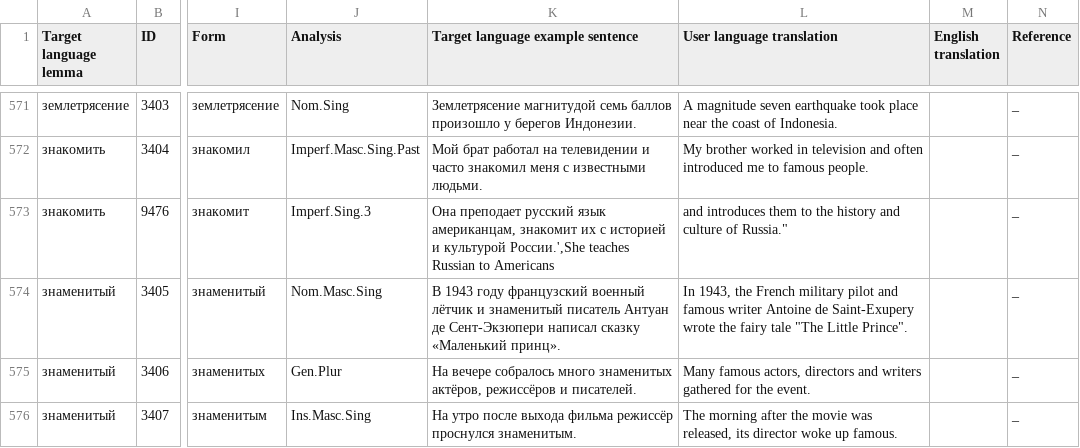
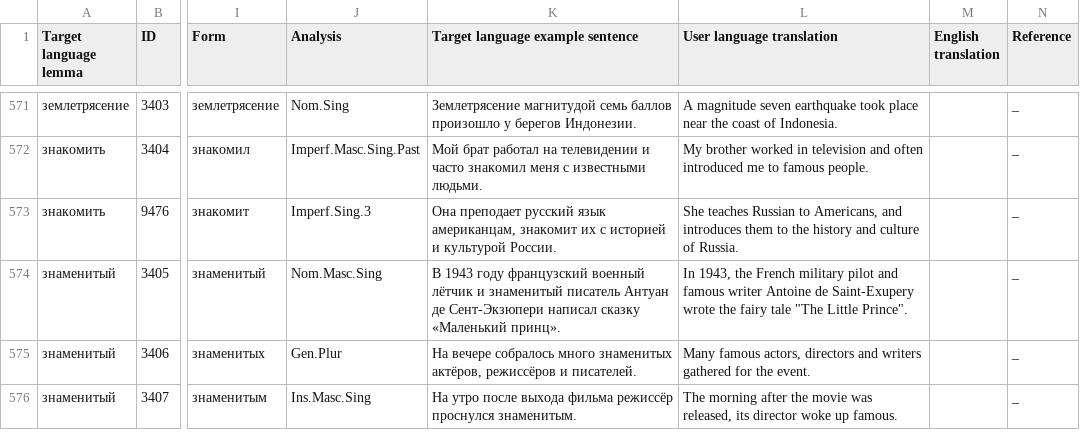
Before and after one commit to ddashon/data-rus-eng, a CSV file: SMARTool_data_B1_VALYA.csv, drawn as a sheet; only a part is shown, gaps mark what is left out; the diff names each change by its address in the sheet, - before the commit and + after, or states it on an @@ line.

Commit message:
Update SMARTool_data_B1_VALYA.csv
edit line 573: add missing quotation mark

```diff
--- a/SMARTool_data_B1_VALYA.csv
+++ b/SMARTool_data_B1_VALYA.csv
-K573 (Target language example sentence): …и культурой России.',She teaches Russian to Americans
+K573 (Target language example sentence): …и культурой России.
-L573 (User language translation): and introduces them to the history and culture of Russia."
+L573 (User language translation): She teaches Russian to Americans, and introduces them to the history and culture of Russia.
```
